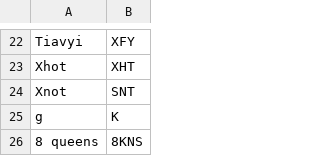
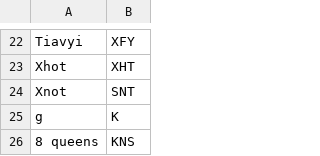
Before and after one commit to jamesturk/jellyfish-testdata-OBSOLETE, a CSV file: metaphone.csv, drawn as a sheet; only a part is shown, gaps mark what is left out.

Commit message:
fix for 8 queens

```diff
--- a/metaphone.csv
+++ b/metaphone.csv
@@ -25,2 +25,2 @@ Xnot,SNT
 g,K
-8 queens,8KNS
+8 queens,KNS
```
